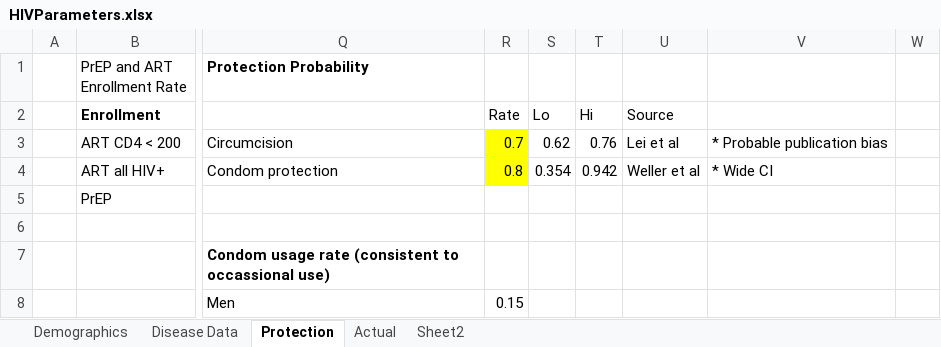
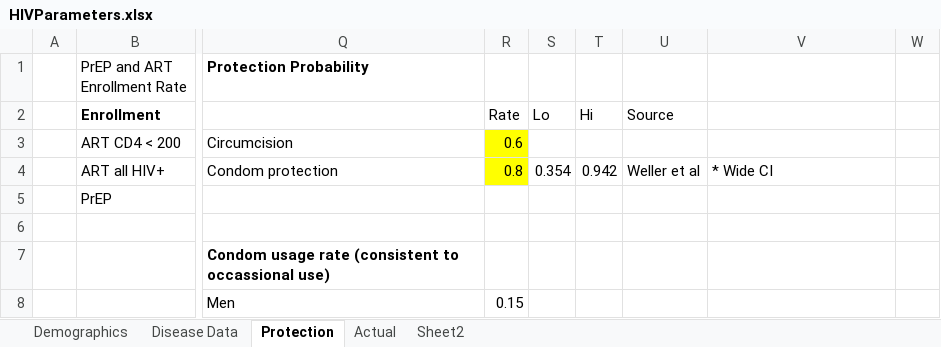
Before and after one commit to ICRC-Models/HHCoM, an Excel workbook: Config/HIVParameters.xlsx, sheet Protection, drawn as a sheet; only a part is shown, gaps mark what is left out; values as stored, in another font and other column widths than the file's, no borders; the diff names each change by its address in the sheet, - before the commit and + after, or states it on an @@ line.

```diff
--- a/Config/HIVParameters.xlsx (sheet Protection)
+++ b/Config/HIVParameters.xlsx (sheet Protection)
-R3: 0.7
+R3: 0.6
-S3: 0.62
+S3: (empty)
-T3: 0.76
+T3: (empty)
-U3: Lei et al
+U3: (empty)
-V3: * Probable publication bias
+V3: (empty)
```
Also changed, not shown: Config/PopData.xlsx, 40 other files.
